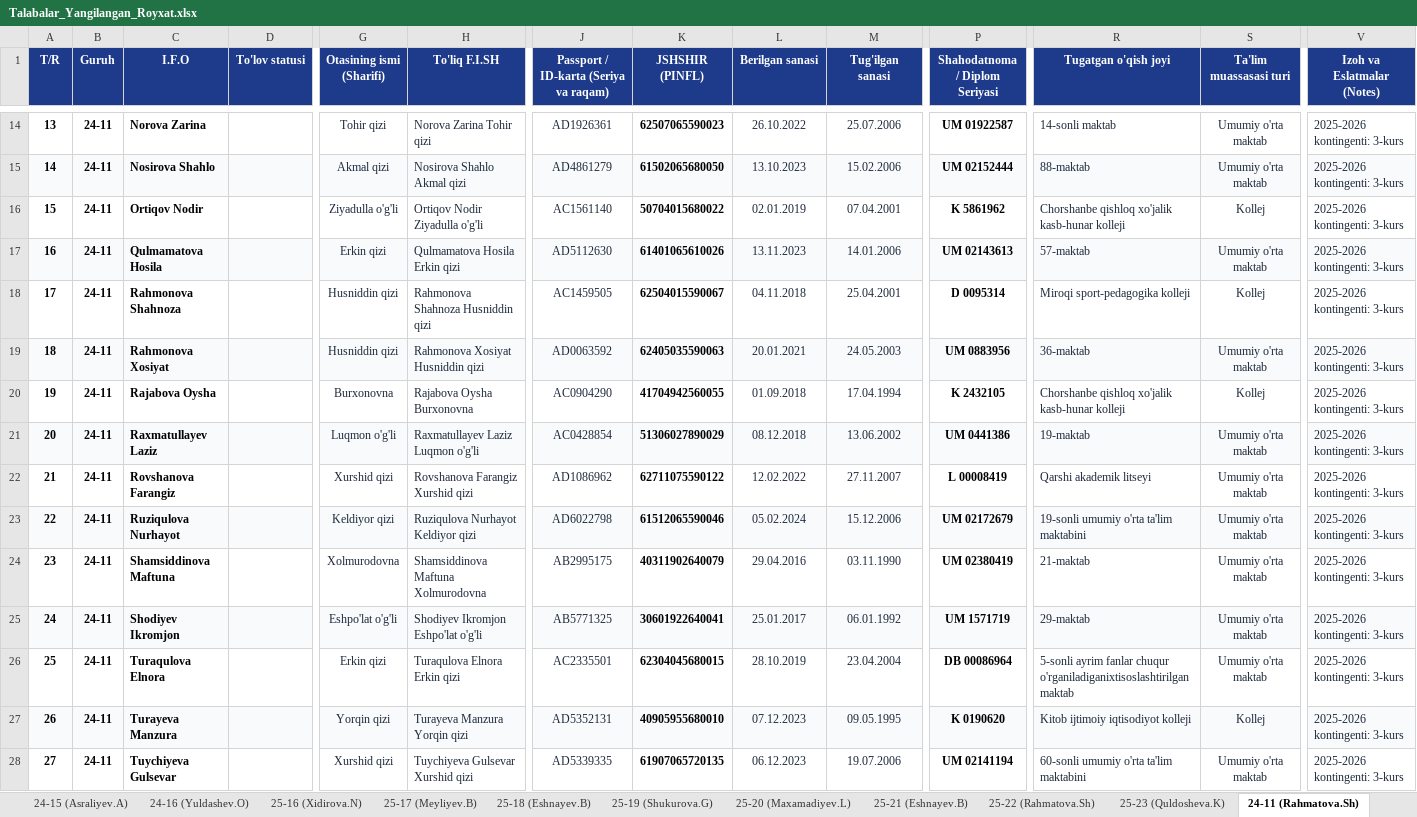
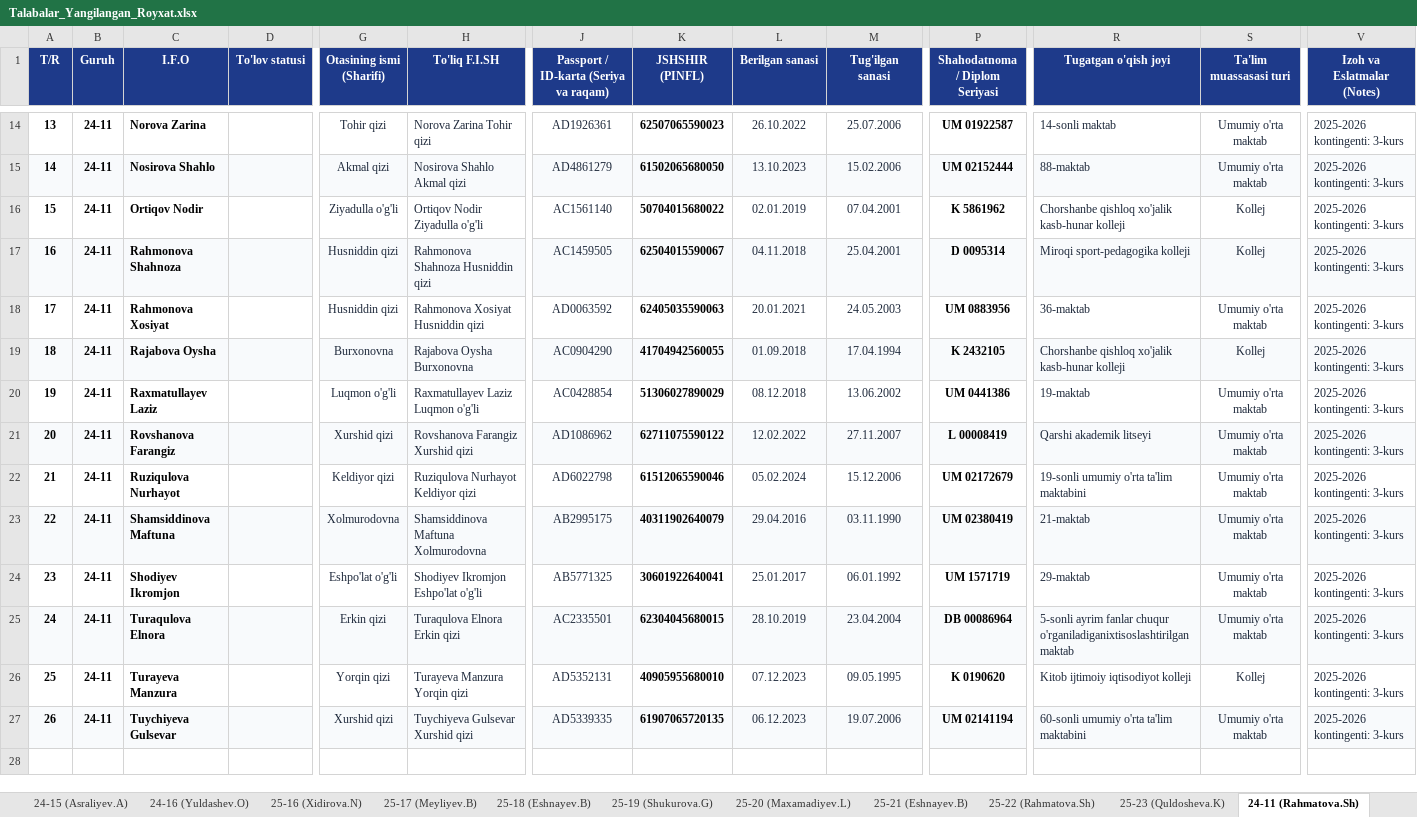
Before and after one commit to talabapc-tech/talabalar-jadvali, an Excel workbook: data/Talabalar_Yangilangan_Royxat.xlsx, sheet 24-11 (Rahmatova.Sh), drawn as a sheet; only a part is shown, gaps mark what is left out; values as stored, in another font and other column widths than the file's, no borders; removed rows and columns are numbered as before the commit, all else as after; rows hold the shown columns only; the diff covers the shown part only; the diff names each change by its address in the sheet, - before the commit and + after, or states it on an @@ line.

Commit message:
Auto: talaba ma'lumotlari yangilandi (2026-10-23 14:45:23)

```diff
--- a/data/Talabalar_Yangilangan_Royxat.xlsx (sheet 24-11 (Rahmatova.Sh))
+++ b/data/Talabalar_Yangilangan_Royxat.xlsx (sheet 24-11 (Rahmatova.Sh))
-row 17: 16 | 24-11 | Qulmamatova Hosila |  | Erkin qizi | Qulmamatova Hosila Erkin qizi | AD5112630 | 61401065610026 | 13.11.2023 | 14.01.2006 | UM 02143613 | 57-maktab | Umumiy o'rta maktab | 2025-2026 kontingenti: 3-kurs
@@ column A (T/R) renumbered from row 17 down @@
-A17:V17 fill: none
+A17:V17 fill: #F8FAFC
-A18:V18 fill: #F8FAFC
+A18:V18 fill: none
-A19:V19 fill: none
+A19:V19 fill: #F8FAFC
-A20:V20 fill: #F8FAFC
+A20:V20 fill: none
-A21:V21 fill: none
+A21:V21 fill: #F8FAFC
-A22:V22 fill: #F8FAFC
+A22:V22 fill: none
-A23:V23 fill: none
+A23:V23 fill: #F8FAFC
-A24:V24 fill: #F8FAFC
+A24:V24 fill: none
-A25:V25 fill: none
+A25:V25 fill: #F8FAFC
-A26:V26 fill: #F8FAFC
+A26:V26 fill: none
-A27:V27 fill: none
+A27:V27 fill: #F8FAFC
```
Also changed, not shown: cell formats elsewhere in this sheet, sheet Jami, data/Talabalar_Toliq_Royxati.xlsx, qayta_tekshiruv/Talabalar_Yangilangan_Royxat.xlsx, 14 other files.
